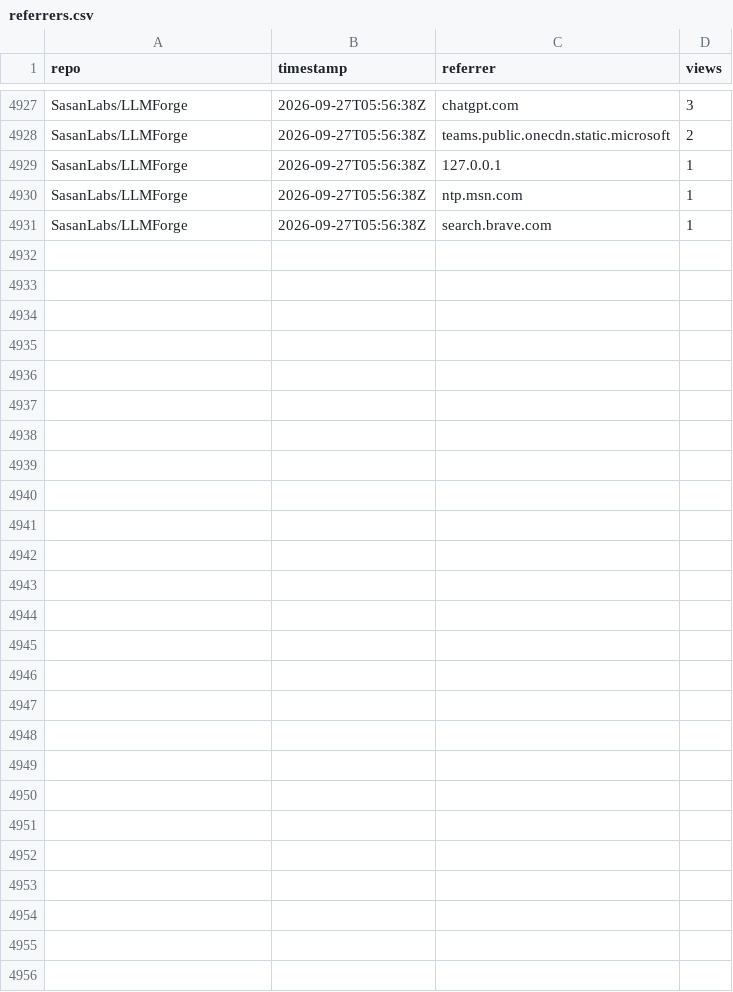
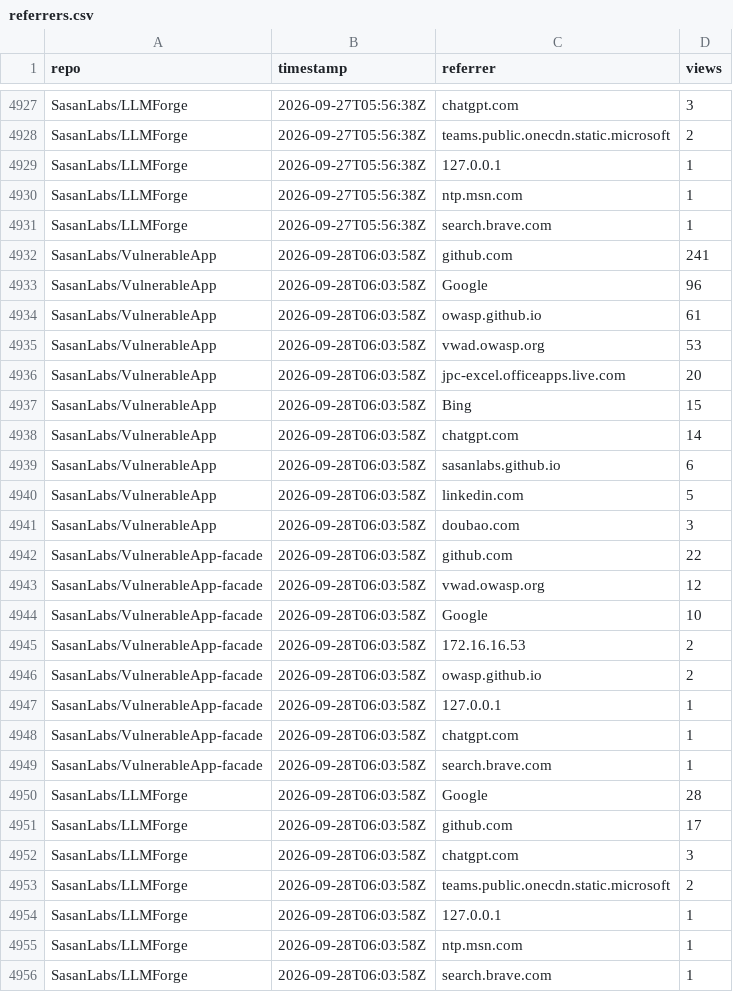
Before and after one commit to SasanLabs/VulnerableApp, a CSV file: metrics/referrers.csv, drawn as a sheet; only a part is shown, gaps mark what is left out; the diff names each change by its address in the sheet, - before the commit and + after, or states it on an @@ line.

Commit message:
Update multi-repo traffic metrics (2026-09-28T06:04:03Z)

```diff
--- a/metrics/referrers.csv
+++ b/metrics/referrers.csv
+row 4932: SasanLabs/VulnerableApp | 2026-09-28T06:03:58Z | github.com | 241
+row 4933: SasanLabs/VulnerableApp | 2026-09-28T06:03:58Z | Google | 96
+row 4934: SasanLabs/VulnerableApp | 2026-09-28T06:03:58Z | owasp.github.io | 61
+row 4935: SasanLabs/VulnerableApp | 2026-09-28T06:03:58Z | vwad.owasp.org | 53
+row 4936: SasanLabs/VulnerableApp | 2026-09-28T06:03:58Z | jpc-excel.officeapps.live.com | 20
+row 4937: SasanLabs/VulnerableApp | 2026-09-28T06:03:58Z | Bing | 15
+row 4938: SasanLabs/VulnerableApp | 2026-09-28T06:03:58Z | chatgpt.com | 14
+row 4939: SasanLabs/VulnerableApp | 2026-09-28T06:03:58Z | sasanlabs.github.io | 6
+row 4940: SasanLabs/VulnerableApp | 2026-09-28T06:03:58Z | linkedin.com | 5
+row 4941: SasanLabs/VulnerableApp | 2026-09-28T06:03:58Z | doubao.com | 3
+row 4942: SasanLabs/VulnerableApp-facade | 2026-09-28T06:03:58Z | github.com | 22
+row 4943: SasanLabs/VulnerableApp-facade | 2026-09-28T06:03:58Z | vwad.owasp.org | 12
+row 4944: SasanLabs/VulnerableApp-facade | 2026-09-28T06:03:58Z | Google | 10
+row 4945: SasanLabs/VulnerableApp-facade | 2026-09-28T06:03:58Z | 172.16.16.53 | 2
+row 4946: SasanLabs/VulnerableApp-facade | 2026-09-28T06:03:58Z | owasp.github.io | 2
+row 4947: SasanLabs/VulnerableApp-facade | 2026-09-28T06:03:58Z | 127.0.0.1 | 1
+row 4948: SasanLabs/VulnerableApp-facade | 2026-09-28T06:03:58Z | chatgpt.com | 1
+row 4949: SasanLabs/VulnerableApp-facade | 2026-09-28T06:03:58Z | search.brave.com | 1
+row 4950: SasanLabs/LLMForge | 2026-09-28T06:03:58Z | Google | 28
+row 4951: SasanLabs/LLMForge | 2026-09-28T06:03:58Z | github.com | 17
+row 4952: SasanLabs/LLMForge | 2026-09-28T06:03:58Z | chatgpt.com | 3
+row 4953: SasanLabs/LLMForge | 2026-09-28T06:03:58Z | teams.public.onecdn.static.microsoft | 2
+row 4954: SasanLabs/LLMForge | 2026-09-28T06:03:58Z | 127.0.0.1 | 1
+row 4955: SasanLabs/LLMForge | 2026-09-28T06:03:58Z | ntp.msn.com | 1
+row 4956: SasanLabs/LLMForge | 2026-09-28T06:03:58Z | search.brave.com | 1
```
Also changed, not shown: metrics/docker.csv, metrics/traffic.csv.
